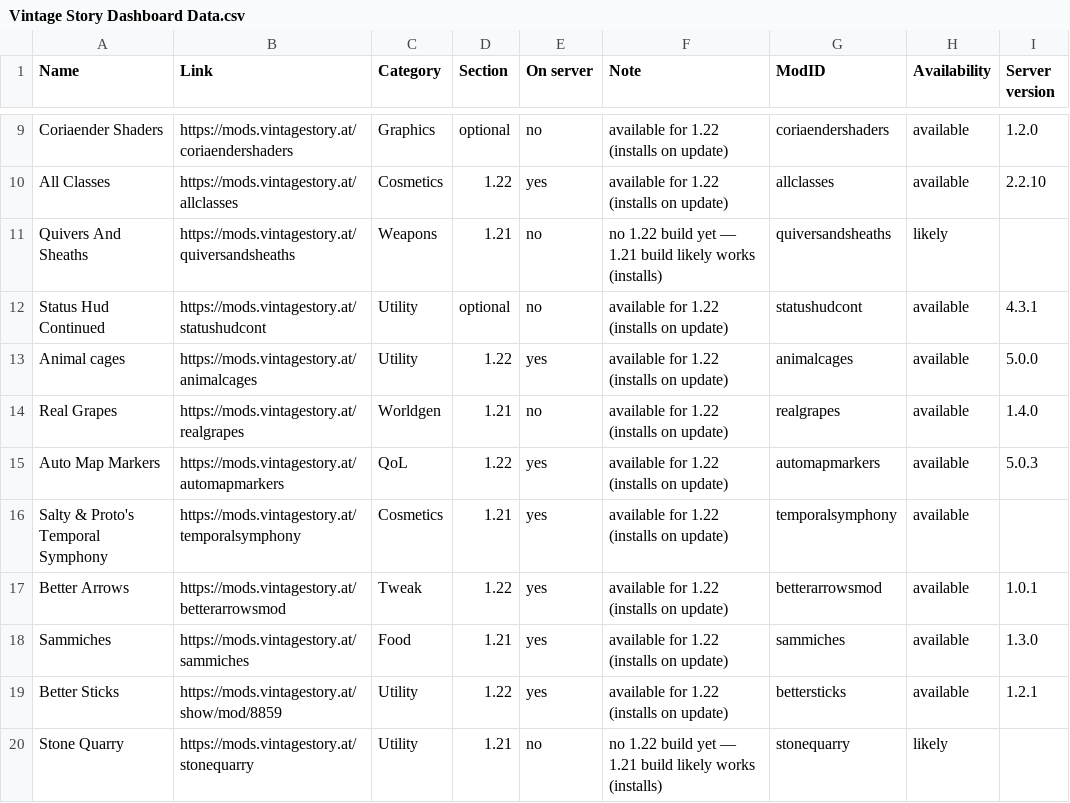
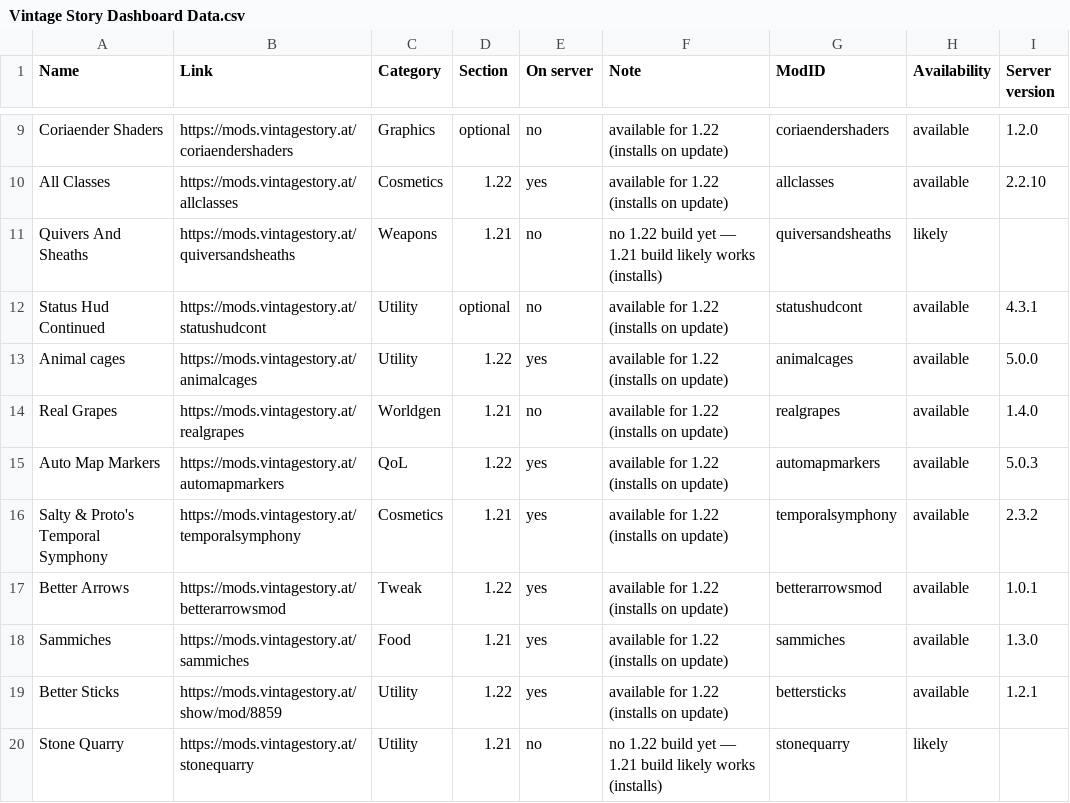
Before and after one commit to ConnyZs/VintageStory, a CSV file: Vintage Story Dashboard Data.csv, drawn as a sheet; only a part is shown, gaps mark what is left out.

```diff
--- a/Vintage Story Dashboard Data.csv
+++ b/Vintage Story Dashboard Data.csv
@@ -15,3 +15,3 @@ Real Grapes,https://mods.vintagestory.at/realgrapes,Worldgen,1.21,no,available f
 Auto Map Markers,https://mods.vintagestory.at/automapmarkers,QoL,1.22,yes,available for 1.22 (installs on update),automapmarkers,available,5.0.3
-Salty & Proto's Temporal Symphony,https://mods.vintagestory.at/temporalsymphony,Cosmetics,1.21,yes,available for 1.22 (installs on update),temporalsymphony,available,
+Salty & Proto's Temporal Symphony,https://mods.vintagestory.at/temporalsymphony,Cosmetics,1.21,yes,available for 1.22 (installs on update),temporalsymphony,available,2.3.2
 Better Arrows,https://mods.vintagestory.at/betterarrowsmod,Tweak,1.22,yes,available for 1.22 (installs on update),betterarrowsmod,available,1.0.1
```
Also changed, not shown: 6 other files.
